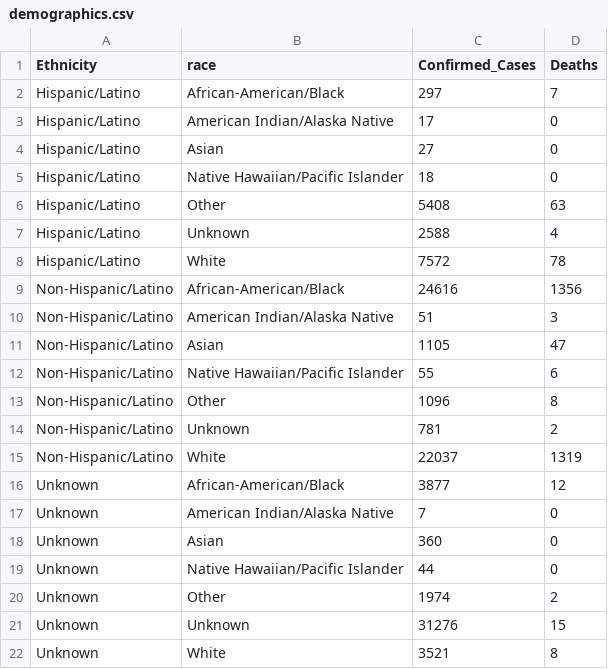
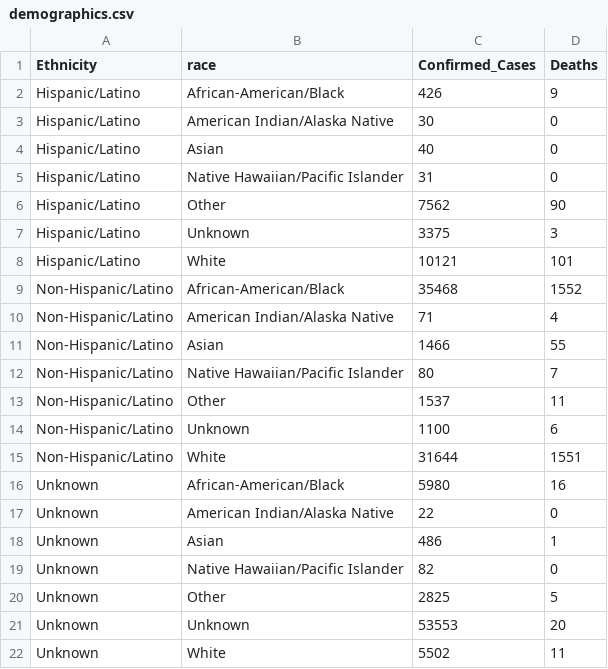
Before and after one commit to quannguyenminh103/covid19dashboard, a CSV file: dataInput/demographics.csv, drawn as a sheet.

```diff
--- a/dataInput/demographics.csv
+++ b/dataInput/demographics.csv
@@ -1,22 +1,22 @@
 Ethnicity,race,Confirmed_Cases,Deaths
-Hispanic/Latino,African-American/Black,297,7
-Hispanic/Latino,American Indian/Alaska Native,17,0
-Hispanic/Latino,Asian,27,0
-Hispanic/Latino,Native Hawaiian/Pacific Islander,18,0
-Hispanic/Latino,Other,5408,63
-Hispanic/Latino,Unknown,2588,4
-Hispanic/Latino,White,7572,78
-Non-Hispanic/Latino,African-American/Black,24616,1356
-Non-Hispanic/Latino,American Indian/Alaska Native,51,3
-Non-Hispanic/Latino,Asian,1105,47
-Non-Hispanic/Latino,Native Hawaiian/Pacific Islander,55,6
-Non-Hispanic/Latino,Other,1096,8
-Non-Hispanic/Latino,Unknown,781,2
-Non-Hispanic/Latino,White,22037,1319
-Unknown,African-American/Black,3877,12
-Unknown,American Indian/Alaska Native,7,0
-Unknown,Asian,360,0
-Unknown,Native Hawaiian/Pacific Islander,44,0
-Unknown,Other,1974,2
-Unknown,Unknown,31276,15
-Unknown,White,3521,8
+Hispanic/Latino,African-American/Black,426,9
+Hispanic/Latino,American Indian/Alaska Native,30,0
+Hispanic/Latino,Asian,40,0
+Hispanic/Latino,Native Hawaiian/Pacific Islander,31,0
+Hispanic/Latino,Other,7562,90
+Hispanic/Latino,Unknown,3375,3
+Hispanic/Latino,White,10121,101
+Non-Hispanic/Latino,African-American/Black,35468,1552
+Non-Hispanic/Latino,American Indian/Alaska Native,71,4
+Non-Hispanic/Latino,Asian,1466,55
+Non-Hispanic/Latino,Native Hawaiian/Pacific Islander,80,7
+Non-Hispanic/Latino,Other,1537,11
+Non-Hispanic/Latino,Unknown,1100,6
+Non-Hispanic/Latino,White,31644,1551
+Unknown,African-American/Black,5980,16
+Unknown,American Indian/Alaska Native,22,0
+Unknown,Asian,486,1
+Unknown,Native Hawaiian/Pacific Islander,82,0
+Unknown,Other,2825,5
+Unknown,Unknown,53553,20
+Unknown,White,5502,11
```
Also changed, not shown: dataInput/countycases.csv, 2 other files.
